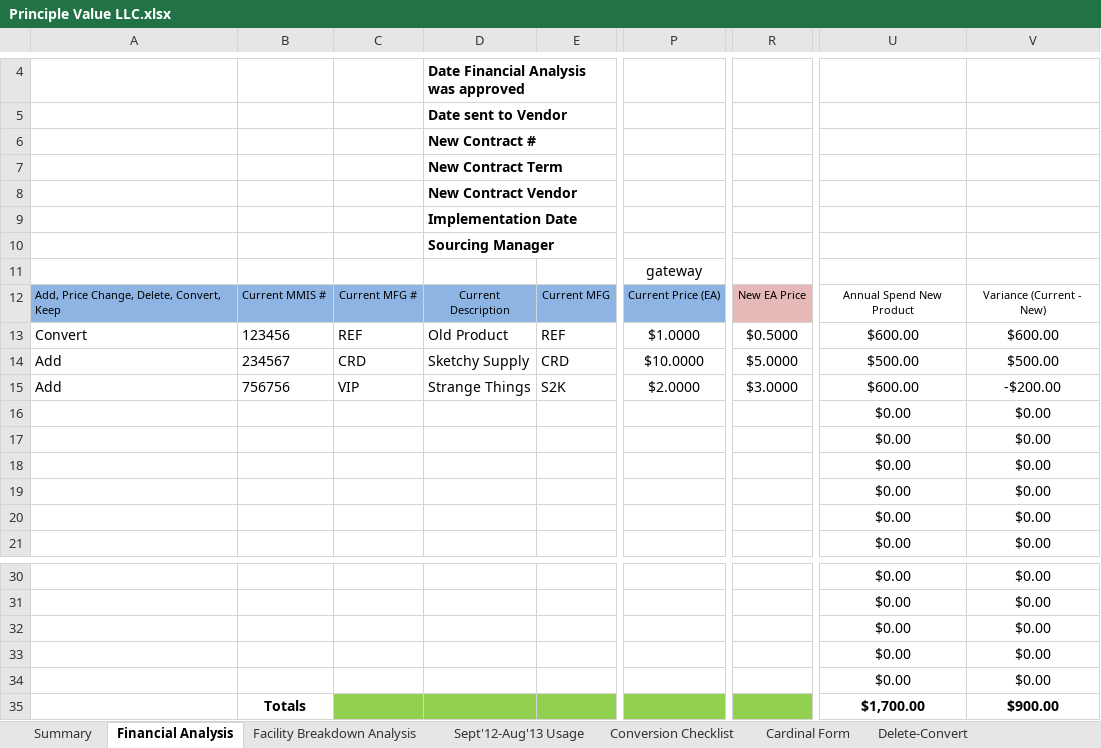
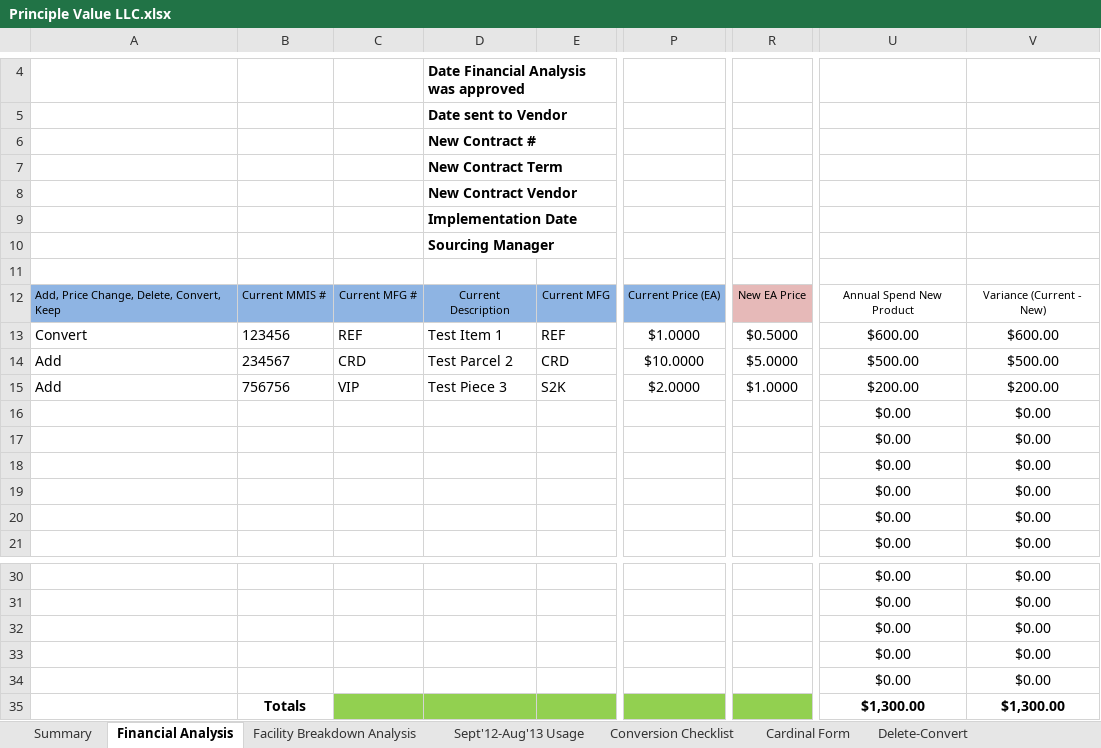
Before and after one commit to michael-houze/evic, an Excel workbook: MVC_DATABASE/Content/RFPs/28/Principle Value LLC.xlsx, sheet Financial Analysis, drawn as a sheet; only a part is shown, gaps mark what is left out; values as stored, in another font and other column widths than the file's, no borders; the diff names each change by its address in the sheet, - before the commit and + after, or states it on an @@ line.

```diff
--- a/MVC_DATABASE/Content/RFPs/28/Principle Value LLC.xlsx (sheet Financial Analysis)
+++ b/MVC_DATABASE/Content/RFPs/28/Principle Value LLC.xlsx (sheet Financial Analysis)
-P11: gateway
+P11: (empty)
-D13: Old Product
+D13: Test Item 1
-D14: Sketchy Supply
+D14: Test Parcel 2
-D15: Strange Things
+D15: Test Piece 3
-R15: $3.0000
+R15: $1.0000
-U15: $600.00
+U15: $200.00
-V15: -$200.00
+V15: $200.00
-U35: $1,700.00
+U35: $1,300.00
-V35: $900.00
+V35: $1,300.00
```
Also changed, not shown: sheet Conversion Checklist, sheet Delete-Convert, 1 other file.
